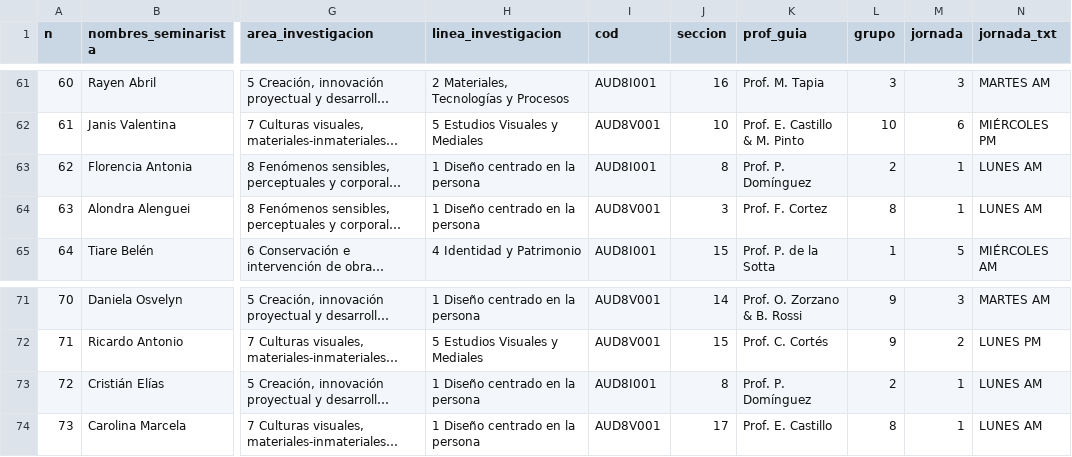
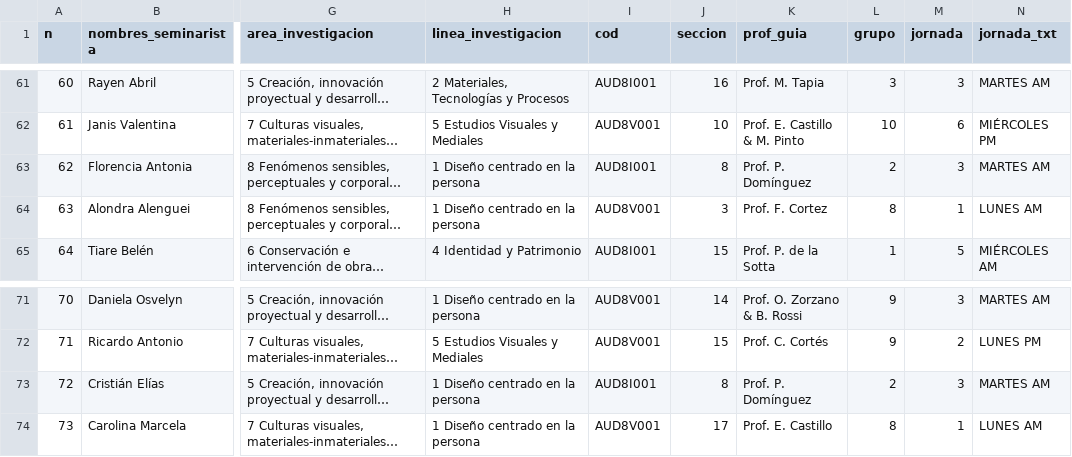
Before and after one commit to disenouchile/seminarios, a CSV file: participan.csv, drawn as a sheet; only a part is shown, gaps mark what is left out; long unchanged cells end in …; the diff names each change by its address in the sheet, - before the commit and + after, or states it on an @@ line.

Commit message:
Add files via upload

```diff
--- a/participan.csv
+++ b/participan.csv
-M63 (jornada): 1
+M63 (jornada): 3
-N63 (jornada_txt): LUNES AM
+N63 (jornada_txt): MARTES AM
-M73 (jornada): 1
+M73 (jornada): 3
-N73 (jornada_txt): LUNES AM
+N73 (jornada_txt): MARTES AM
```
